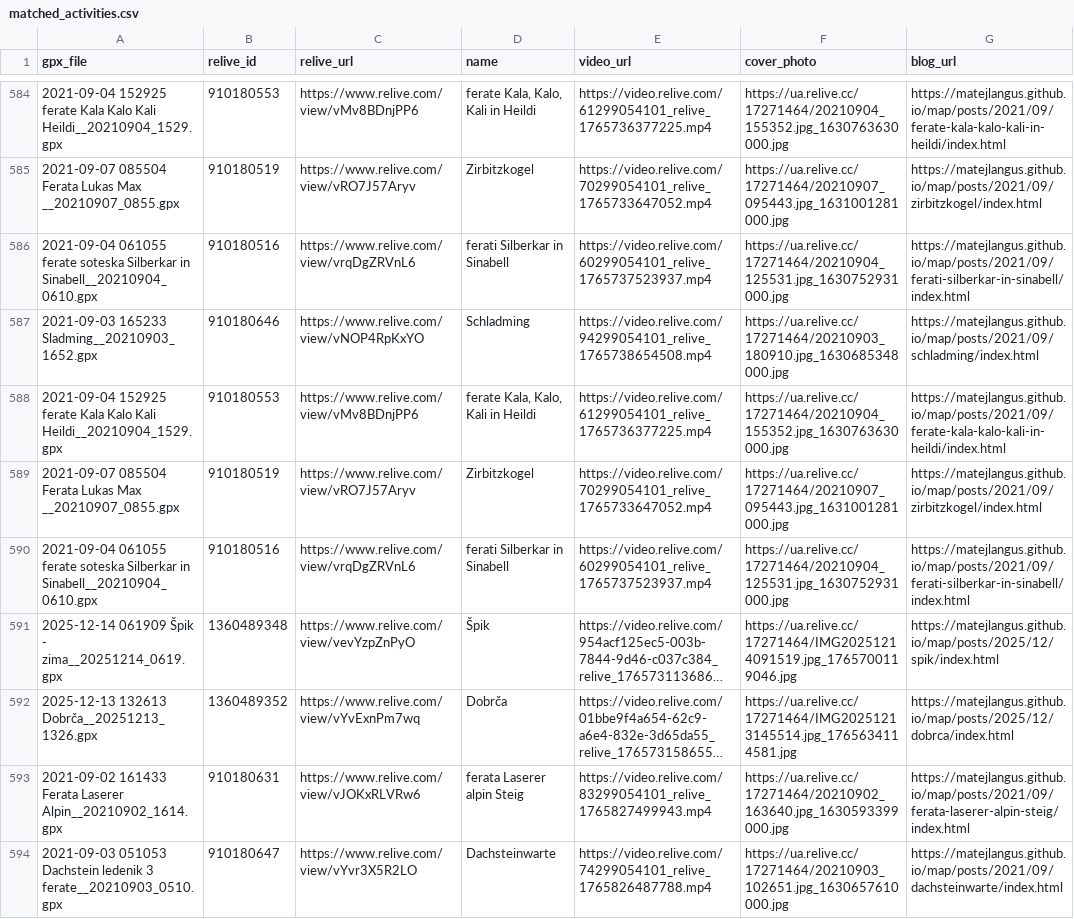
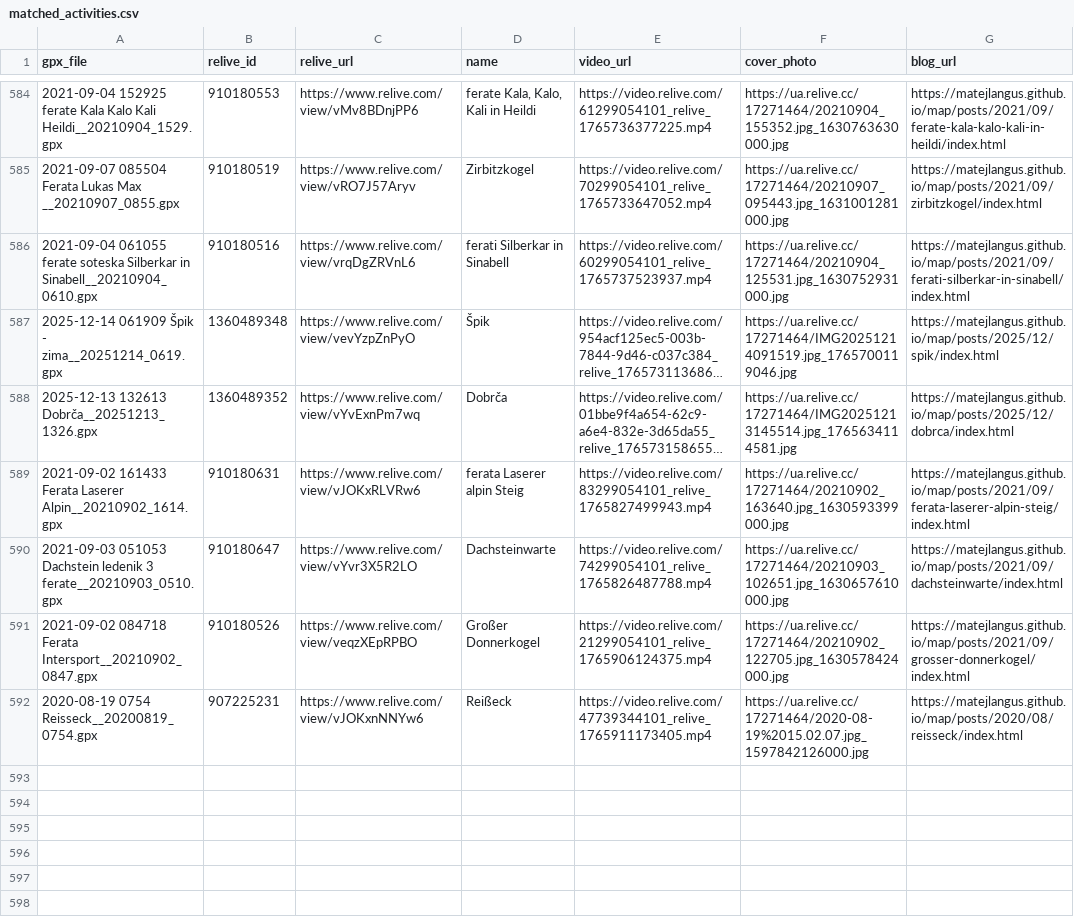
Before and after one commit to MatejLangus/map, a CSV file: matched_activities.csv, drawn as a sheet; only a part is shown, gaps mark what is left out; long unchanged cells end in …; removed rows and columns are numbered as before the commit, all else as after; the diff names each change by its address in the sheet, - before the commit and + after, or states it on an @@ line.

Commit message:
added old relive and encoding %20 fix

```diff
--- a/matched_activities.csv
+++ b/matched_activities.csv
-row 587: 2021-09-03 165233 Sladming__20210903_1652.gpx | 910180646 | https://www.relive.com/view/vNOP4RpKxYO | Schladming | https://video.relive.com/94299054101_relive_1765738654508.mp4 | https://ua.relive.cc/17271464/20210903_180910.jpg_1630685348000.jpg | https://matejlangus.github.io/map/posts/2021/09/schladming/index.html
-row 588: 2021-09-04 152925 ferate Kala Kalo Kali Heildi__20210904_1529.gpx | 910180553 | https://www.relive.com/view/vMv8BDnjPP6 | ferate Kala, Kalo, Kali in Heildi | https://video.relive.com/61299054101_relive_1765736377225.mp4 | https://ua.relive.cc/17271464/20210904_155352.jpg_1630763630000.jpg | https://matejlangus.github.io/map/posts/2021/09/ferate-kala-kalo-kali-in-heildi/index.html
-row 589: 2021-09-07 085504 Ferata Lukas Max __20210907_0855.gpx | 910180519 | https://www.relive.com/view/vRO7J57Aryv | Zirbitzkogel | https://video.relive.com/70299054101_relive_1765733647052.mp4 | https://ua.relive.cc/17271464/20210907_095443.jpg_1631001281000.jpg | https://matejlangus.github.io/map/posts/2021/09/zirbitzkogel/index.html
-row 590: 2021-09-04 061055 ferate soteska Silberkar in Sinabell__20210904_0610.gpx | 910180516 | https://www.relive.com/view/vrqDgZRVnL6 | ferati Silberkar in Sinabell | https://video.relive.com/60299054101_relive_1765737523937.mp4 | https://ua.relive.cc/17271464/20210904_125531.jpg_1630752931000.jpg | https://matejlangus.github.io/map/posts/2021/09/ferati-silberkar-in-sinabell/index.html
+row 591: 2021-09-02 084718 Ferata Intersport__20210902_0847.gpx | 910180526 | https://www.relive.com/view/veqzXEpRPBO | Großer Donnerkogel | https://video.relive.com/21299054101_relive_1765906124375.mp4 | https://ua.relive.cc/17271464/20210902_122705.jpg_1630578424000.jpg | https://matejlangus.github.io/map/posts/2021/09/grosser-donnerkogel/index.html
+row 592: 2020-08-19 0754 Reisseck__20200819_0754.gpx | 907225231 | https://www.relive.com/view/vJOKxnNNYw6 | Reißeck | https://video.relive.com/47739344101_relive_1765911173405.mp4 | https://ua.relive.cc/17271464/2020-08-19%2015.02.07.jpg_1597842126000.jpg | https://matejlangus.github.io/map/posts/2020/08/reisseck/index.html
```
Also changed, not shown: 17 other files.
